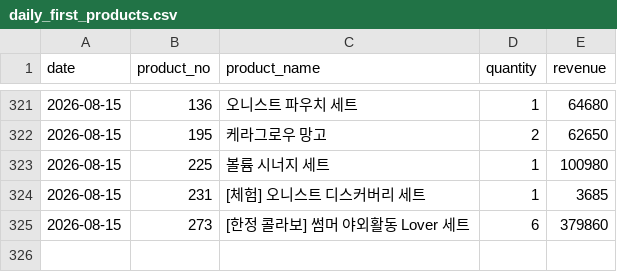
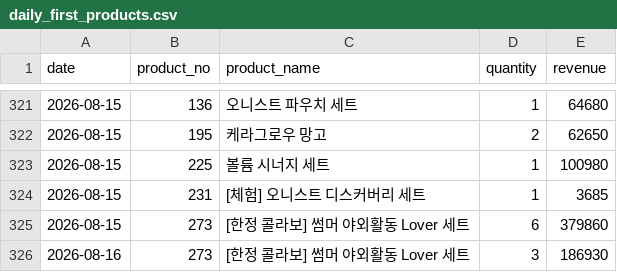
Before and after one commit to kaioh1010/cafe24-tracker, a CSV file: data/daily_first_products.csv, drawn as a sheet; only a part is shown, gaps mark what is left out.

```diff
--- a/data/daily_first_products.csv
+++ b/data/daily_first_products.csv
@@ -325 +325,2 @@ date,product_no,product_name,quantity,revenue
 2026-08-15,273,[한정 콜라보] 썸머 야외활동 Lover 세트,6,379860
+2026-08-16,273,[한정 콜라보] 썸머 야외활동 Lover 세트,3,186930
```
Also changed, not shown: data/daily_sales.csv, data/daily_summary.csv.
